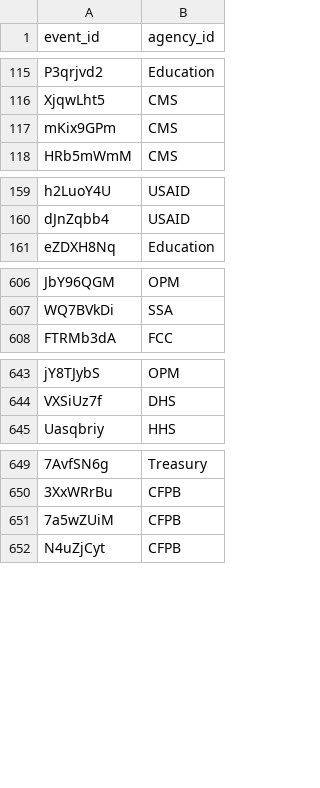
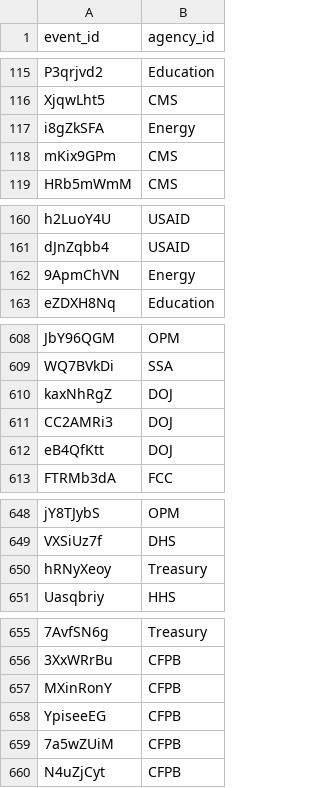
Before and after one commit to harrisj/trump_data, a CSV file: it_modernization/db/import/events_agencies.csv, drawn as a sheet; only a part is shown, gaps mark what is left out; the diff covers the shown part only; the diff names each change by its address in the sheet, - before the commit and + after, or states it on an @@ line.

```diff
--- a/it_modernization/db/import/events_agencies.csv
+++ b/it_modernization/db/import/events_agencies.csv
+row 117: i8gZkSFA | Energy
+row 162: 9ApmChVN | Energy
+row 610: kaxNhRgZ | DOJ
+row 611: CC2AMRi3 | DOJ
+row 612: eB4QfKtt | DOJ
+row 650: hRNyXeoy | Treasury
+row 657: MXinRonY | CFPB
+row 658: YpiseeEG | CFPB
```
Also changed, not shown: 2 added rows elsewhere in this file, it_modernization/db/import/events.csv, it_modernization/db/import/events_names.csv, 12 other files.
